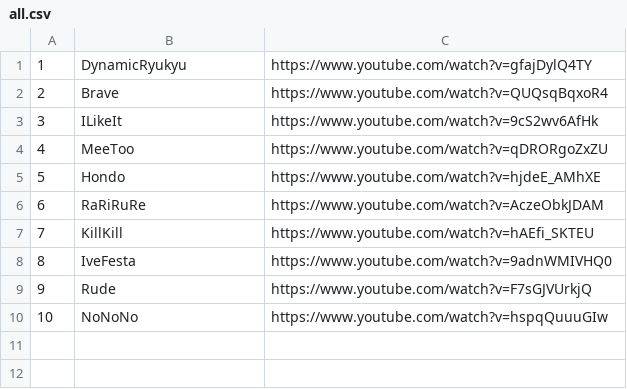
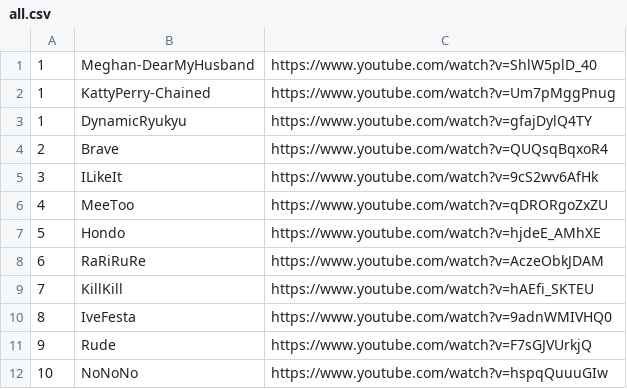
Before and after one commit to chenben514/learn, a CSV file: data/cejk/song/pop5/all.csv, drawn as a sheet; the diff names each change by its address in the sheet, - before the commit and + after, or states it on an @@ line.

Commit message:
20260823_15200

```diff
--- a/data/cejk/song/pop5/all.csv
+++ b/data/cejk/song/pop5/all.csv
+row 1: 1 | Meghan-DearMyHusband | https://www.youtube.com/watch?v=ShlW5plD_40
+row 2: 1 | KattyPerry-Chained | https://www.youtube.com/watch?v=Um7pMggPnug
```
